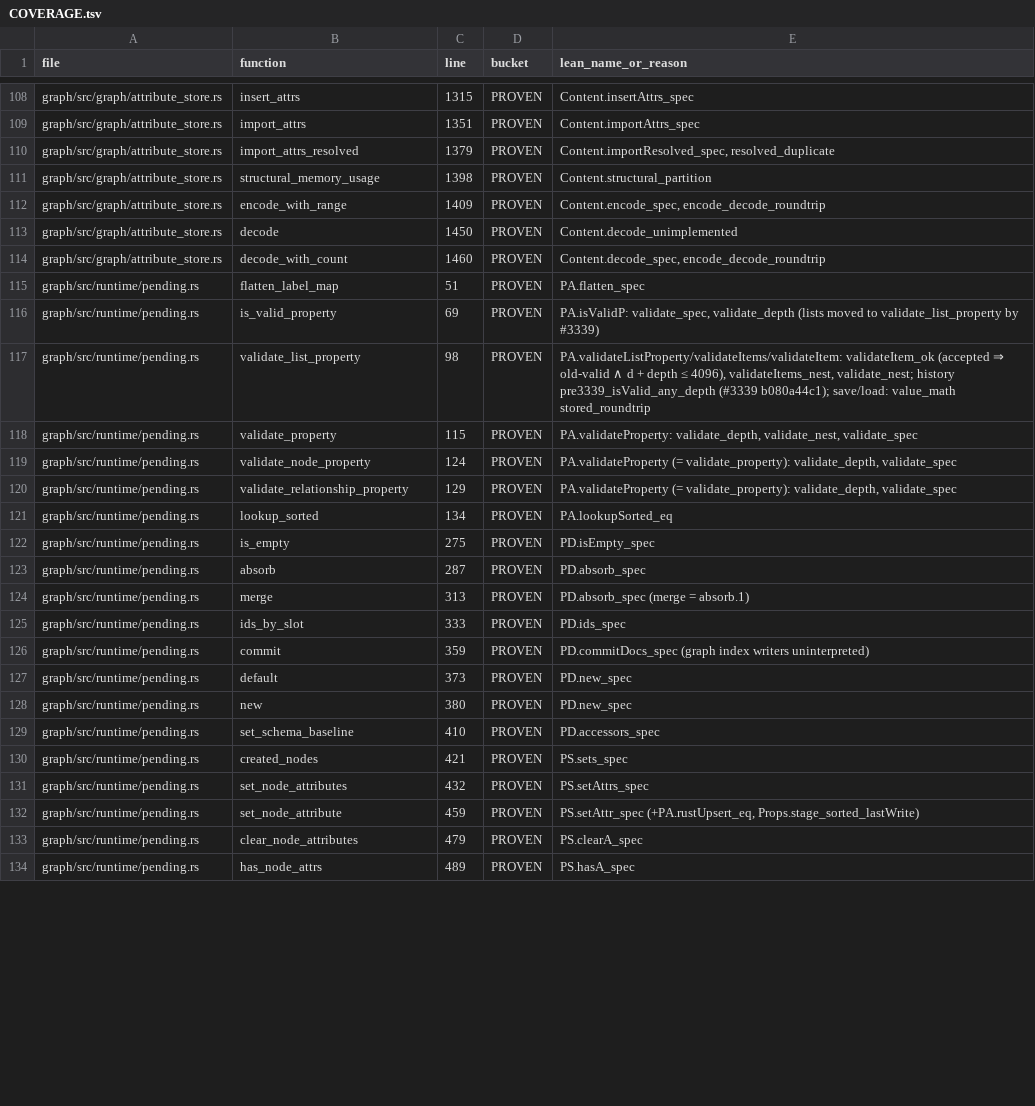
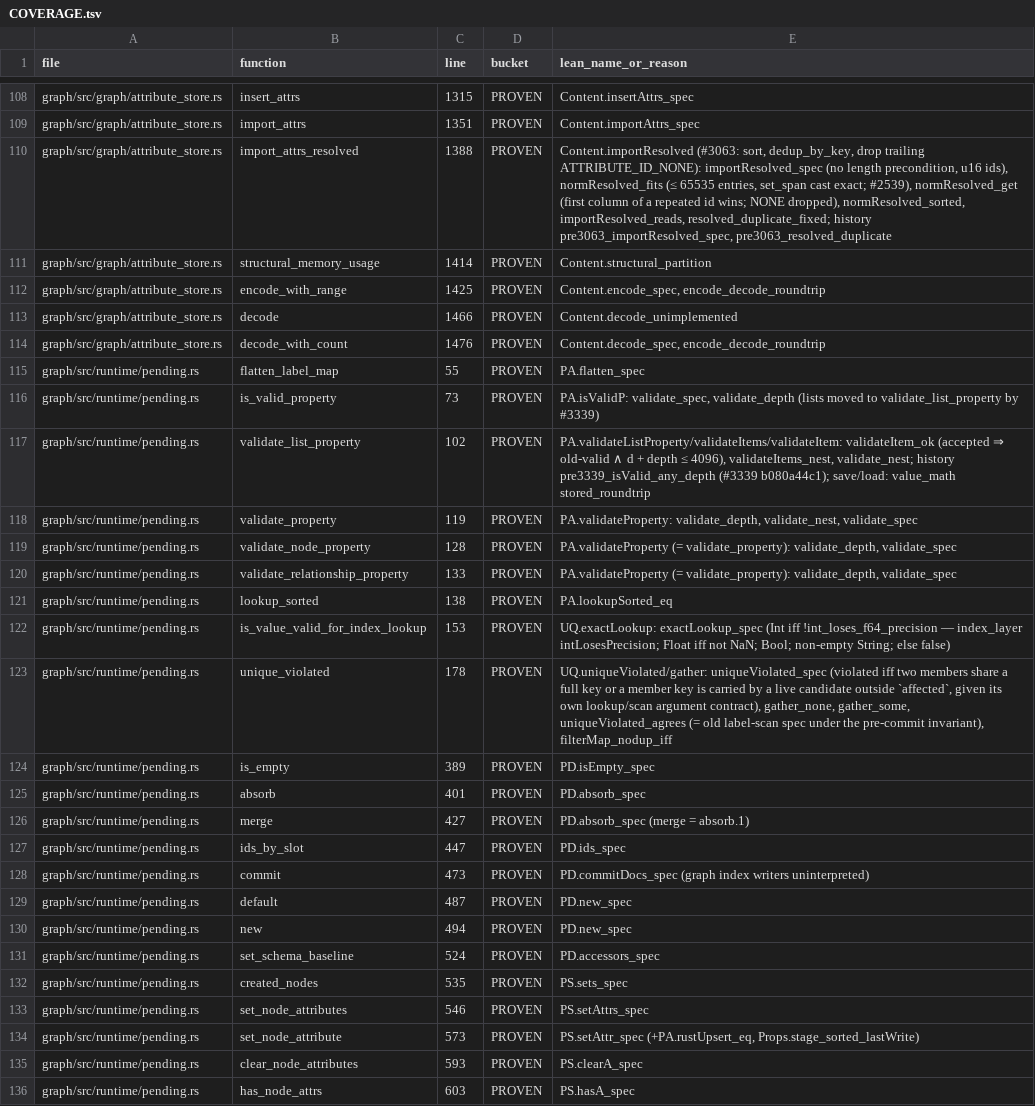
Before and after one commit to FalkorDB/FalkorDB, a TSV file: proofs/pending_commit/COVERAGE.tsv, drawn as a sheet; only a part is shown, gaps mark what is left out; addresses are those after the commit; the diff covers the shown part only; the diff names each change by its address in the sheet, - before the commit and + after, or states it on an @@ line.

```diff
--- a/proofs/pending_commit/COVERAGE.tsv
+++ b/proofs/pending_commit/COVERAGE.tsv
-C110 (line): 1379
+C110 (line): 1388
-E110 (lean_name_or_reason): Content.importResolved_spec, resolved_duplicate
+E110 (lean_name_or_reason): Content.importResolved (#3063: sort, dedup_by_key, drop trailing ATTRIBUTE_ID_NONE): importResolved_spec (no length precondition, u16 ids), normResolved_fits (≤ 65535 entries, set_span cast exact; #2539), normResolved_get (first column of a repeated id wins; NONE dropped), normResolved_sorted, importResolved_reads, resolved_duplicate_fixed; history pre3063_importResolved_spec, pre3063_resolved_duplicate
-C111 (line): 1398
+C111 (line): 1414
-C112 (line): 1409
+C112 (line): 1425
-C113 (line): 1450
+C113 (line): 1466
-C114 (line): 1460
+C114 (line): 1476
-C115 (line): 51
+C115 (line): 55
-C116 (line): 69
+C116 (line): 73
-C117 (line): 98
+C117 (line): 102
-C118 (line): 115
+C118 (line): 119
-C119 (line): 124
+C119 (line): 128
-C120 (line): 129
+C120 (line): 133
-C121 (line): 134
+C121 (line): 138
+row 122: graph/src/runtime/pending.rs | is_value_valid_for_index_lookup | 153 | PROVEN | UQ.exactLookup: exactLookup_spec (Int iff !int_loses_f64_precision — index_layer intLosesPrecision; Float iff not NaN; Bool; non-empty String; else false)
+row 123: graph/src/runtime/pending.rs | unique_violated | 178 | PROVEN | UQ.uniqueViolated/gather: uniqueViolated_spec (violated iff two members share a full key or a member key is carried by a live candidate outside `affected`, given its own lookup/scan argument contract), gather_none, gather_some, uniqueViolated_agrees (= old label-scan spec under the pre-commit invariant), filterMap_nodup_iff
-C124 (line): 275
+C124 (line): 389
-C125 (line): 287
+C125 (line): 401
-C126 (line): 313
+C126 (line): 427
-C127 (line): 333
+C127 (line): 447
-C128 (line): 359
+C128 (line): 473
-C129 (line): 373
+C129 (line): 487
-C130 (line): 380
+C130 (line): 494
-C131 (line): 410
+C131 (line): 524
-C132 (line): 421
+C132 (line): 535
-C133 (line): 432
+C133 (line): 546
-C134 (line): 459
+C134 (line): 573
-C135 (line): 479
+C135 (line): 593
-C136 (line): 489
+C136 (line): 603
```
Also changed, not shown: 2 added rows, 2 removed rows and 64 edited cells elsewhere in this file, proofs/binder/COVERAGE.tsv, proofs/graph_queries/COVERAGE.tsv, 44 other files.
